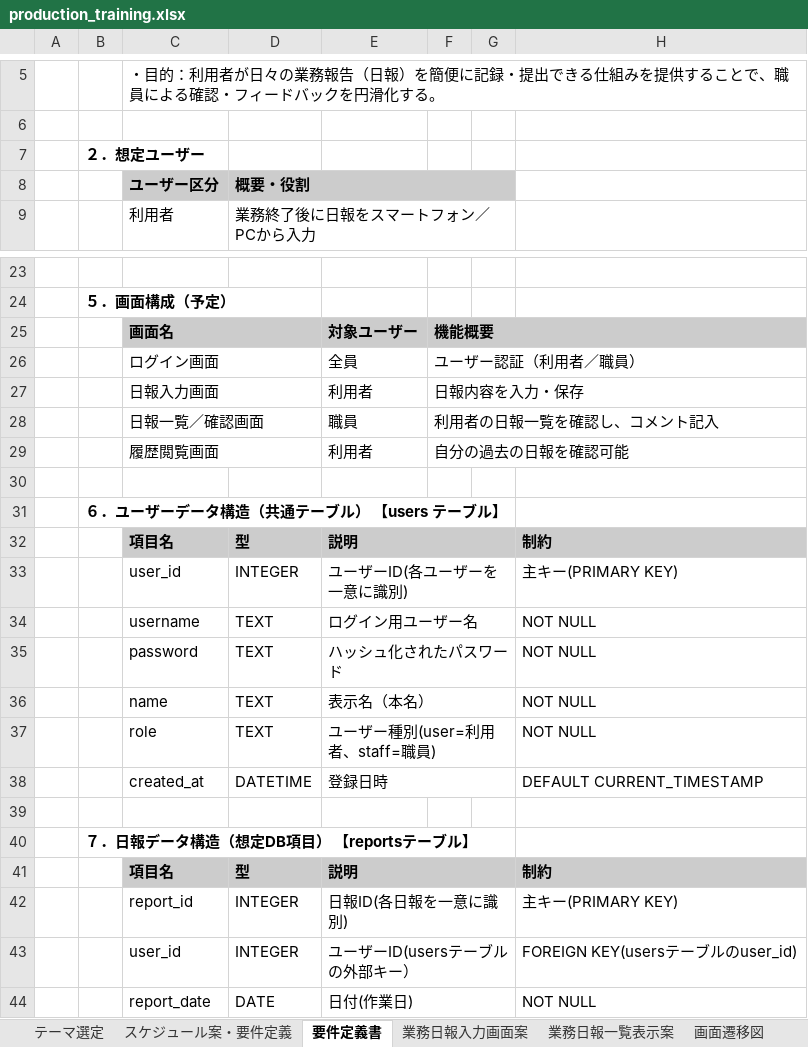
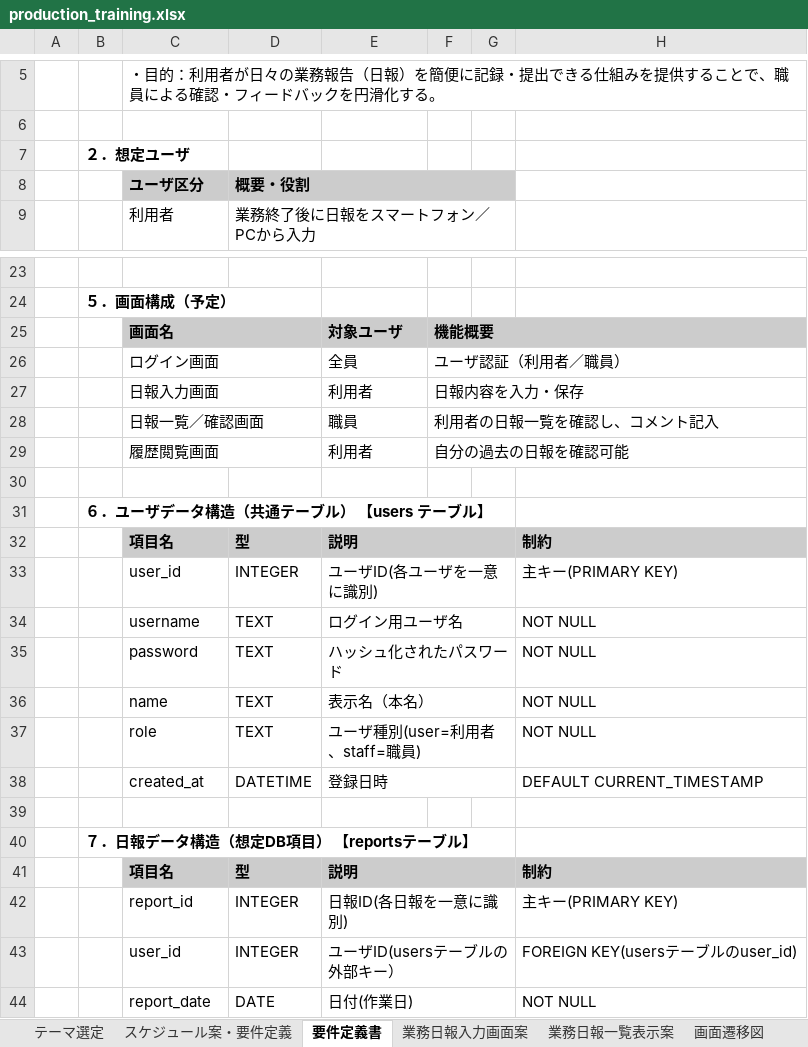
Before and after one commit to Tok8111/production_training, an Excel workbook: document/production_training.xlsx, sheet 要件定義書, drawn as a sheet; only a part is shown, gaps mark what is left out; values as stored, in another font and other column widths than the file's, no borders; the diff names each change by its address in the sheet, - before the commit and + after, or states it on an @@ line.

```diff
--- a/document/production_training.xlsx (sheet 要件定義書)
+++ b/document/production_training.xlsx (sheet 要件定義書)
-B7: ２．想定ユーザー
+B7: ２．想定ユーザ
-C8: ユーザー区分
+C8: ユーザ区分
-E25: 対象ユーザー
+E25: 対象ユーザ
-F26: ユーザー認証（利用者／職員）
+F26: ユーザ認証（利用者／職員）
-B31: ６．ユーザーデータ構造（共通テーブル） 【users テーブル】
+B31: ６．ユーザデータ構造（共通テーブル） 【users テーブル】
-E33: ユーザーID(各ユーザーを一意に識別)
+E33: ユーザID(各ユーザを一意に識別)
-E34: ログイン用ユーザー名
+E34: ログイン用ユーザ名
-E37: ユーザー種別(user=利用者、staff=職員)
+E37: ユーザ種別(user=利用者、staff=職員)
-E43: ユーザーID(usersテーブルの外部キー）
+E43: ユーザID(usersテーブルの外部キー）
```
Also changed, not shown: sheet 画面項目一覧, sheet 画面詳細設計ドラフト, sheet 入力制御ルール定義(画面別), sheet ワイヤーフレーム作成案, sheet 画面遷移図, sheet データベースとの連携設計, 3 other files.
